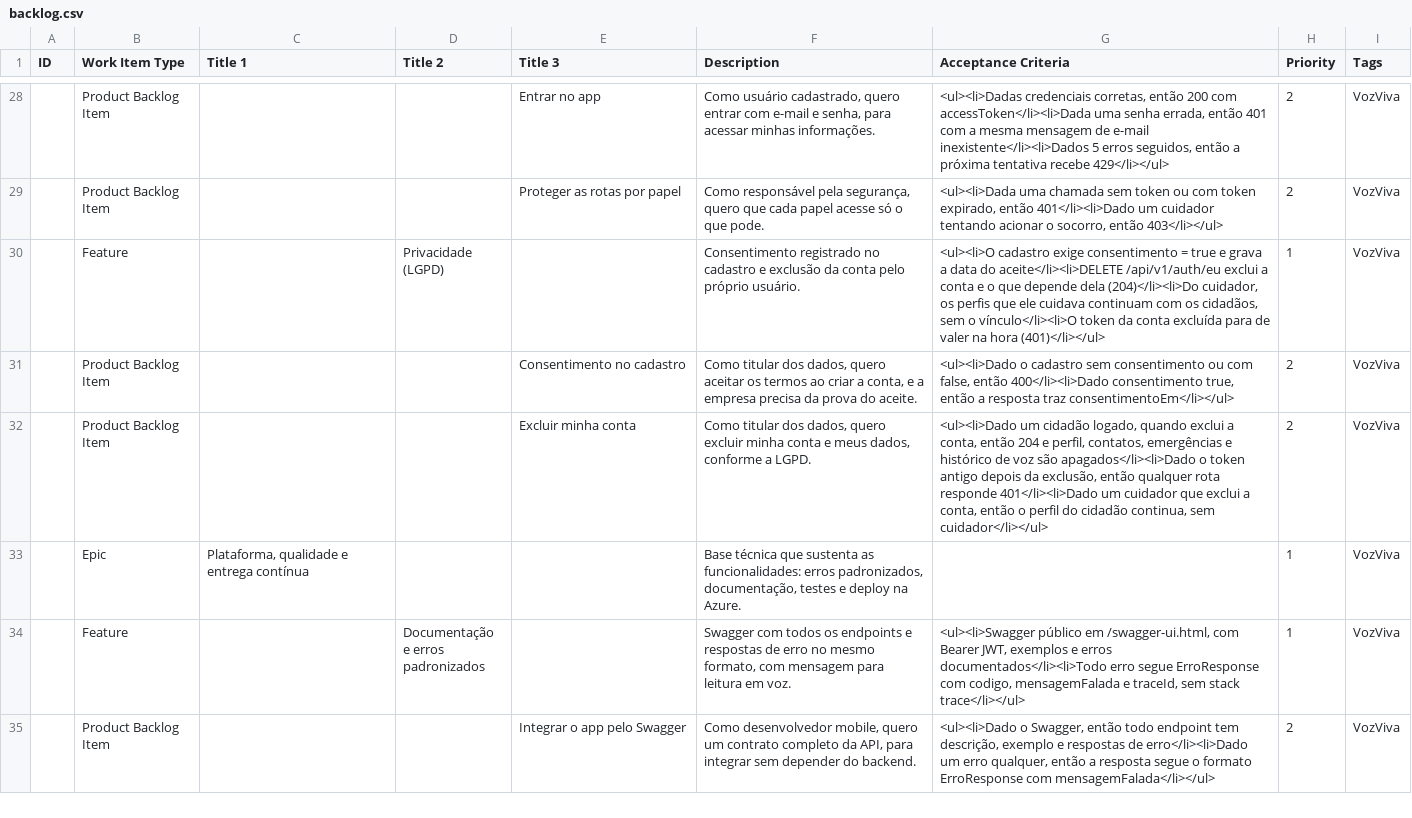
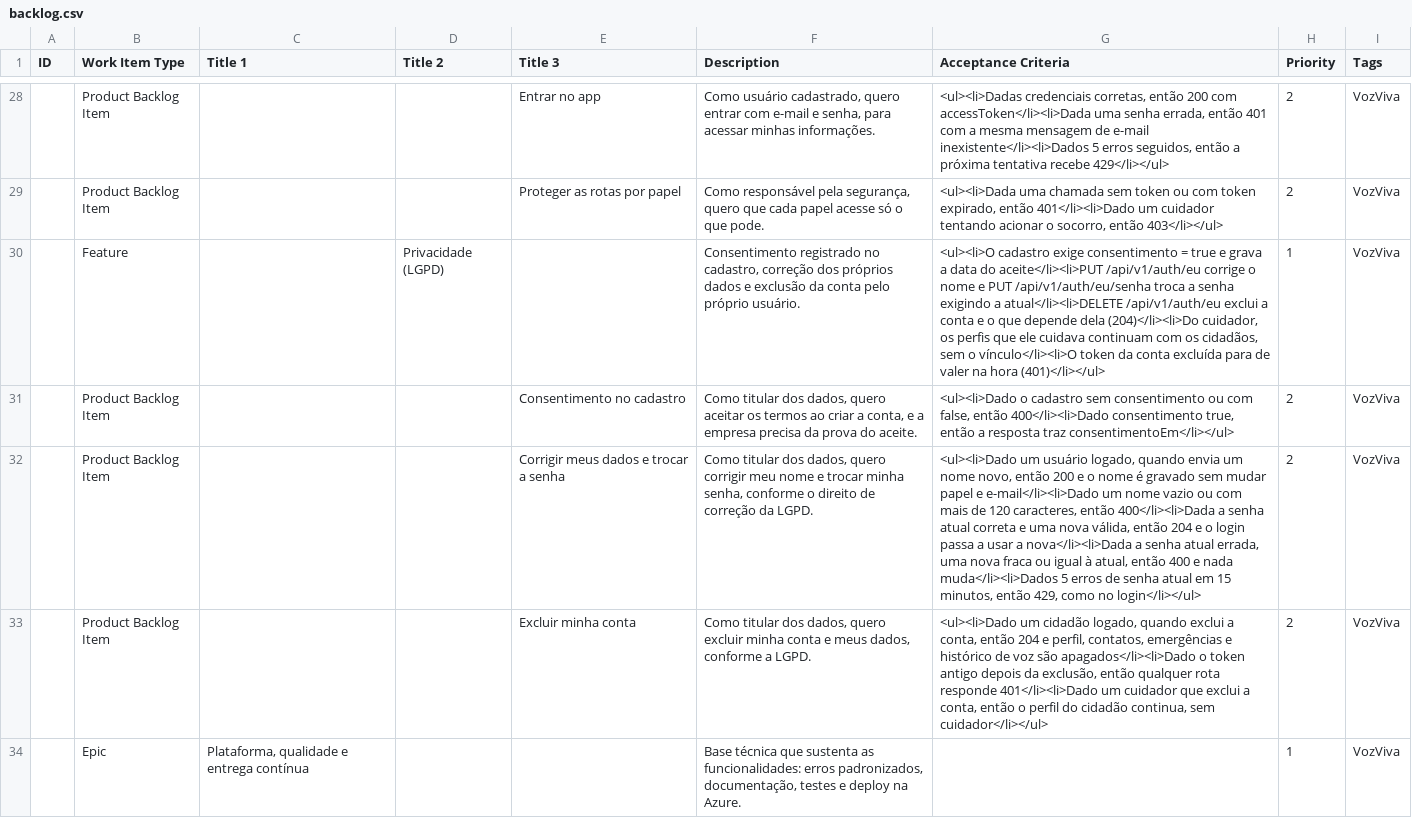
Before and after one commit to pedrinzz10/vivavoz, a CSV file: docs/azure-boards/backlog.csv, drawn as a sheet; only a part is shown, gaps mark what is left out; the shorter side is filled out with more unchanged rows; the diff names each change by its address in the sheet, - before the commit and + after, or states it on an @@ line.

```diff
--- a/docs/azure-boards/backlog.csv
+++ b/docs/azure-boards/backlog.csv
-F30 (Description): …registrado no cadastro e exclusão…
+F30 (Description): …registrado no cadastro, correção dos próprios dados e exclusão…
-G30 (Acceptance Criteria): …data do aceite</li><li>DELETE /api/v1/auth/eu exclui…
+G30 (Acceptance Criteria): …data do aceite</li><li>PUT /api/v1/auth/eu corrige o nome e PUT /api/v1/auth/eu/senha troca a senha exigindo a atual</li><li>DELETE /api/v1/auth/eu exclui…
+row 32:  | Product Backlog Item |  |  | Corrigir meus dados e trocar a senha | Como titular dos dados, quero corrigir meu nome e trocar minha senha, conforme o direito de correção da LGPD. | <ul><li>Dado um usuário logado, quando envia um nome novo, então 200 e o nome é gravado sem mudar papel e e-mail</li><li>Dado um nome vazio ou com mais de 120 caracteres, então 400</li><li>Dada a senha atual correta e uma nova válida, então 204 e o login passa a usar a nova</li><li>Dada a senha atual errada, uma nova fraca ou igual à atual, então 400 e nada muda</li><li>Dados 5 erros de senha atual em 15 minutos, então 429, como no login</li></ul> | 2 | VozViva
```
Also changed, not shown: docs/azure-boards/casos-de-teste/privacidade-lgpd.csv, 13 other files.
